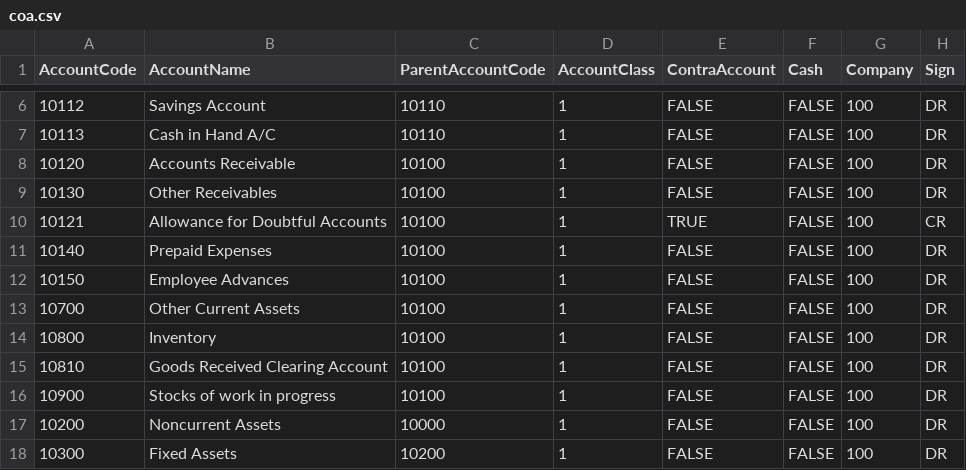
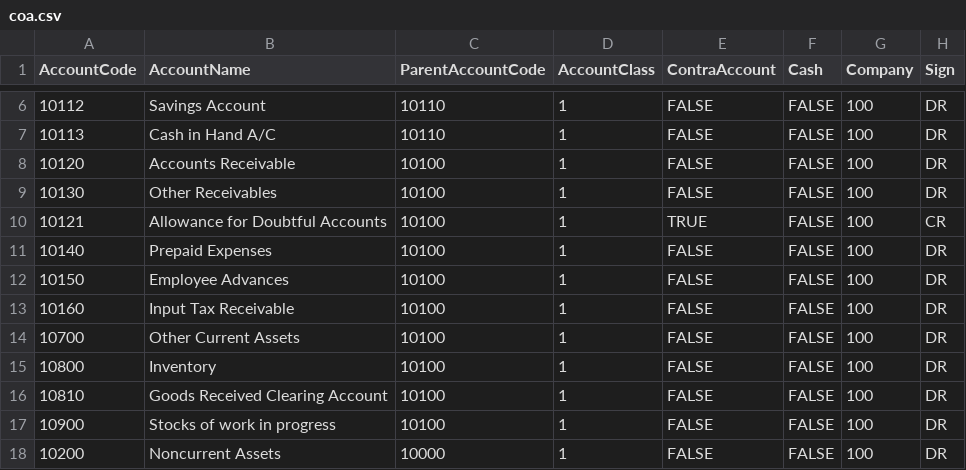
Before and after one commit to AccountGo/accountgo, a CSV file: src/Api/Data/coa.csv, drawn as a sheet; only a part is shown, gaps mark what is left out; the shorter side is filled out with more unchanged rows; the diff names each change by its address in the sheet, - before the commit and + after, or states it on an @@ line.

Commit message:
feat(tax): add input tax receivable and a manage-taxes permission
New workspaces book purchase tax to 10160, and migration 0020 adds that account, the permission, and the Accountant grant for workspaces that already exist.

```diff
--- a/src/Api/Data/coa.csv
+++ b/src/Api/Data/coa.csv
+row 13: 10160 | Input Tax Receivable | 10100 | 1 | FALSE | FALSE | 100 | DR
```
Also changed, not shown: 6 other files.
